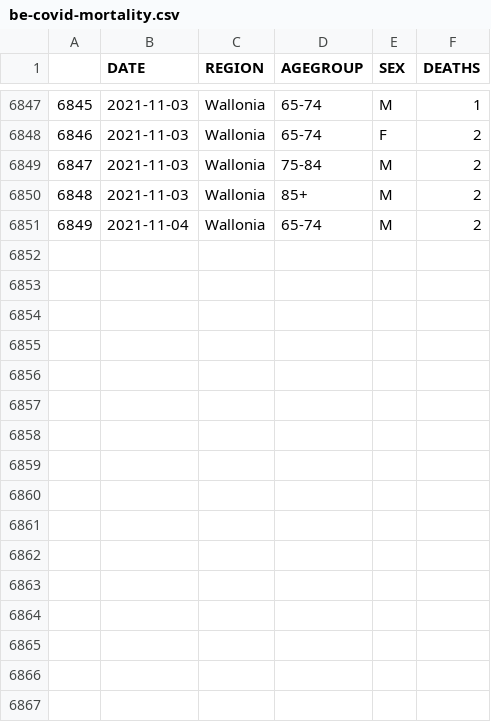
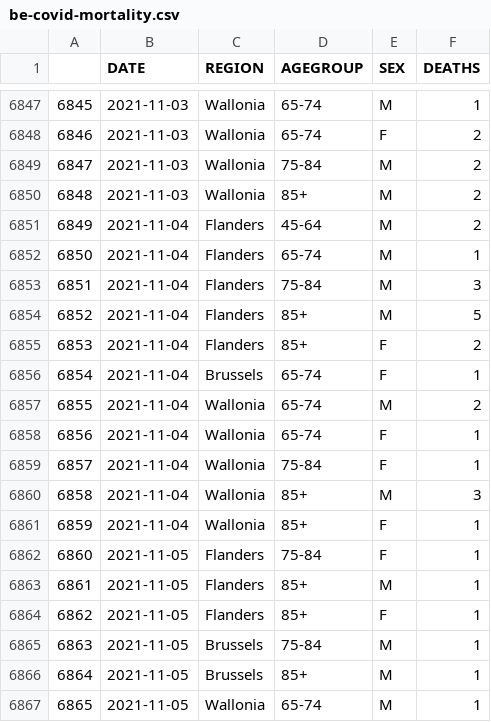
Before and after one commit to pschaus/covidatabe, a CSV file: static/csv/be-covid-mortality.csv, drawn as a sheet; only a part is shown, gaps mark what is left out; addresses are those after the commit; the diff names each change by its address in the sheet, - before the commit and + after, or states it on an @@ line.

```diff
--- a/static/csv/be-covid-mortality.csv
+++ b/static/csv/be-covid-mortality.csv
+row 6851: 6849 | 2021-11-04 | Flanders | 45-64 | M | 2
+row 6852: 6850 | 2021-11-04 | Flanders | 65-74 | M | 1
+row 6853: 6851 | 2021-11-04 | Flanders | 75-84 | M | 3
+row 6854: 6852 | 2021-11-04 | Flanders | 85+ | M | 5
+row 6855: 6853 | 2021-11-04 | Flanders | 85+ | F | 2
+row 6856: 6854 | 2021-11-04 | Brussels | 65-74 | F | 1
@@ column A renumbered in row 6857 @@
+row 6858: 6856 | 2021-11-04 | Wallonia | 65-74 | F | 1
+row 6859: 6857 | 2021-11-04 | Wallonia | 75-84 | F | 1
+row 6860: 6858 | 2021-11-04 | Wallonia | 85+ | M | 3
+row 6861: 6859 | 2021-11-04 | Wallonia | 85+ | F | 1
+row 6862: 6860 | 2021-11-05 | Flanders | 75-84 | F | 1
+row 6863: 6861 | 2021-11-05 | Flanders | 85+ | M | 1
+row 6864: 6862 | 2021-11-05 | Flanders | 85+ | F | 1
+row 6865: 6863 | 2021-11-05 | Brussels | 75-84 | M | 1
+row 6866: 6864 | 2021-11-05 | Brussels | 85+ | M | 1
+row 6867: 6865 | 2021-11-05 | Wallonia | 65-74 | M | 1
```
Also changed, not shown: static/csv/be-covid-provinces-all.csv, 5 other files.
